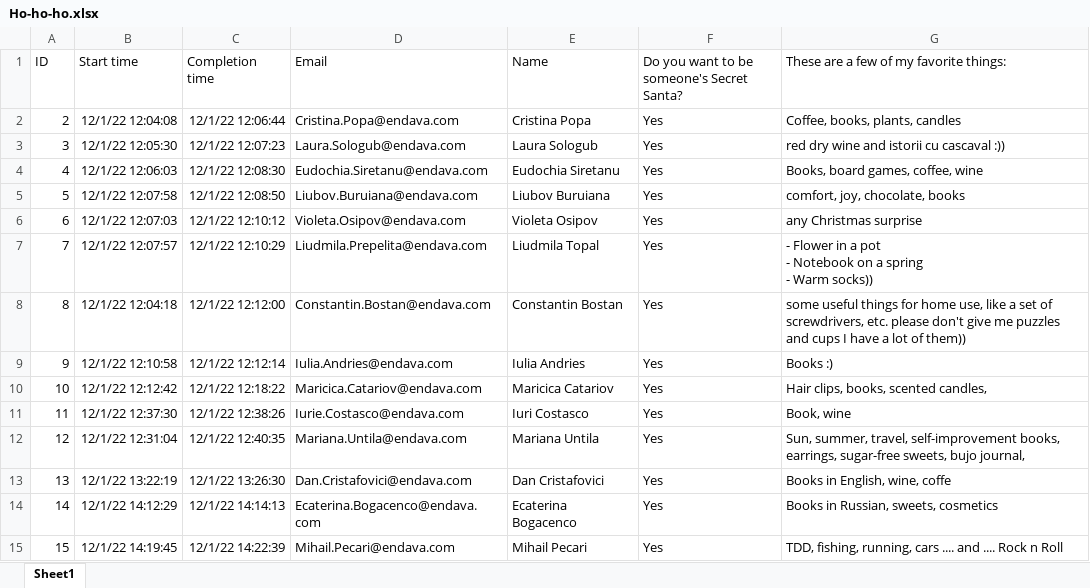
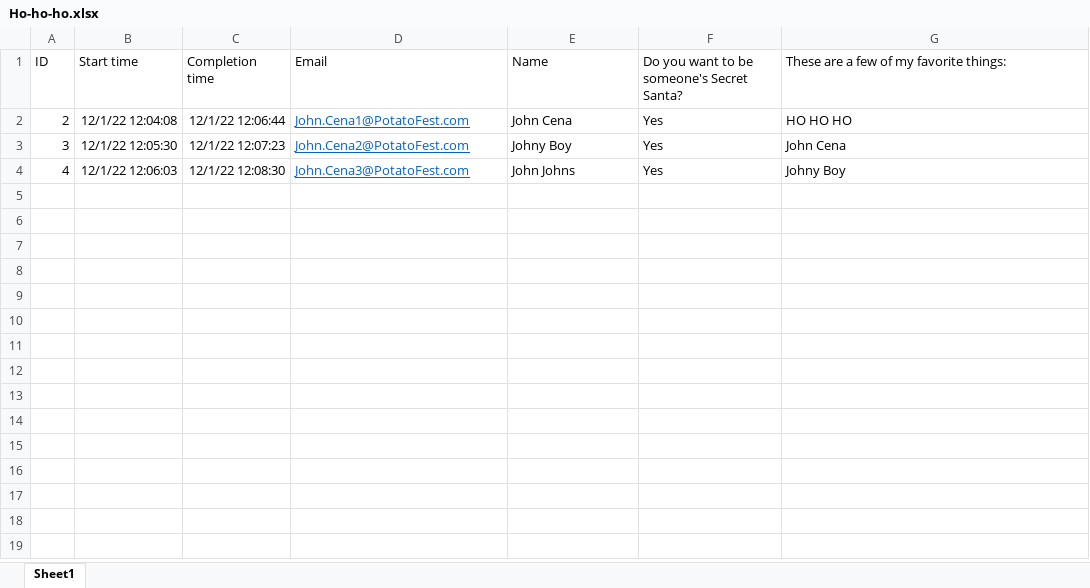
Before and after one commit to GreenDude/SecretSanta, an Excel workbook: src/resources/excelSource/Ho-ho-ho.xlsx, sheet Sheet1, drawn as a sheet; values as stored, in another font and other column widths than the file's, no borders; table styles not drawn; ↵ is a line break in a cell; the diff names each change by its address in the sheet, - before the commit and + after, or states it on an @@ line.

```diff
--- a/src/resources/excelSource/Ho-ho-ho.xlsx (sheet Sheet1)
+++ b/src/resources/excelSource/Ho-ho-ho.xlsx (sheet Sheet1)
-D2 (Email): Cristina.Popa@endava.com
+D2 (Email): John.Cena1@PotatoFest.com
@@ D2:D4 underline: off → on, text colour: black → #0563C1 @@
-E2 (Name): Cristina Popa
+E2 (Name): John Cena
-G2: Coffee, books, plants, candles
+G2: HO HO HO
-D3 (Email): Laura.Sologub@endava.com
+D3 (Email): John.Cena2@PotatoFest.com
-E3 (Name): Laura Sologub
+E3 (Name): Johny Boy
-G3: red dry wine and istorii cu cascaval :))
+G3: John Cena
-D4 (Email): Eudochia.Siretanu@endava.com
+D4 (Email): John.Cena3@PotatoFest.com
-E4 (Name): Eudochia Siretanu
+E4 (Name): John Johns
-G4: Books, board games, coffee, wine
+G4: Johny Boy
-row 5: 5 | 12/1/22 12:07:58 | 12/1/22 12:08:50 | Liubov.Buruiana@endava.com | Liubov Buruiana | Yes | comfort, joy, chocolate, books
-row 6: 6 | 12/1/22 12:07:03 | 12/1/22 12:10:12 | Violeta.Osipov@endava.com | Violeta Osipov | Yes | any Christmas surprise
-row 7: 7 | 12/1/22 12:07:57 | 12/1/22 12:10:29 | Liudmila.Prepelita@endava.com | Liudmila Topal | Yes | - Flower in a pot ↵ - Notebook on a spring ↵ - Warm socks))
-row 8: 8 | 12/1/22 12:04:18 | 12/1/22 12:12:00 | Constantin.Bostan@endava.com | Constantin Bostan | Yes | some useful things for home use, like a set of screwdrivers, etc. please don't give me puzzles and cups I have a lot of them))
-row 9: 9 | 12/1/22 12:10:58 | 12/1/22 12:12:14 | Iulia.Andries@endava.com | Iulia Andries | Yes | Books :)
-row 10: 10 | 12/1/22 12:12:42 | 12/1/22 12:18:22 | Maricica.Catariov@endava.com | Maricica Catariov | Yes | Hair clips, books, scented candles,
-row 11: 11 | 12/1/22 12:37:30 | 12/1/22 12:38:26 | Iurie.Costasco@endava.com | Iuri Costasco | Yes | Book, wine
-row 12: 12 | 12/1/22 12:31:04 | 12/1/22 12:40:35 | Mariana.Untila@endava.com | Mariana Untila | Yes | Sun, summer, travel, self-improvement books, earrings, sugar-free sweets, bujo journal,
-row 13: 13 | 12/1/22 13:22:19 | 12/1/22 13:26:30 | Dan.Cristafovici@endava.com | Dan Cristafovici | Yes | Books in English, wine, coffe
-row 14: 14 | 12/1/22 14:12:29 | 12/1/22 14:14:13 | Ecaterina.Bogacenco@endava.com | Ecaterina Bogacenco | Yes | Books in Russian, sweets, cosmetics
-row 15: 15 | 12/1/22 14:19:45 | 12/1/22 14:22:39 | Mihail.Pecari@endava.com | Mihail Pecari | Yes | TDD, fishing, running, cars .... and .... Rock n Roll
```
Also changed, not shown: 4 other files.
